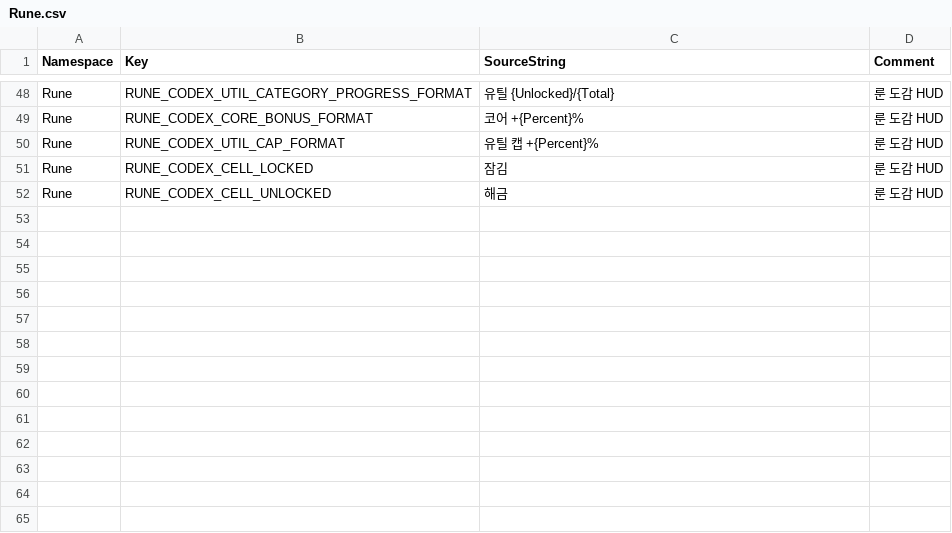
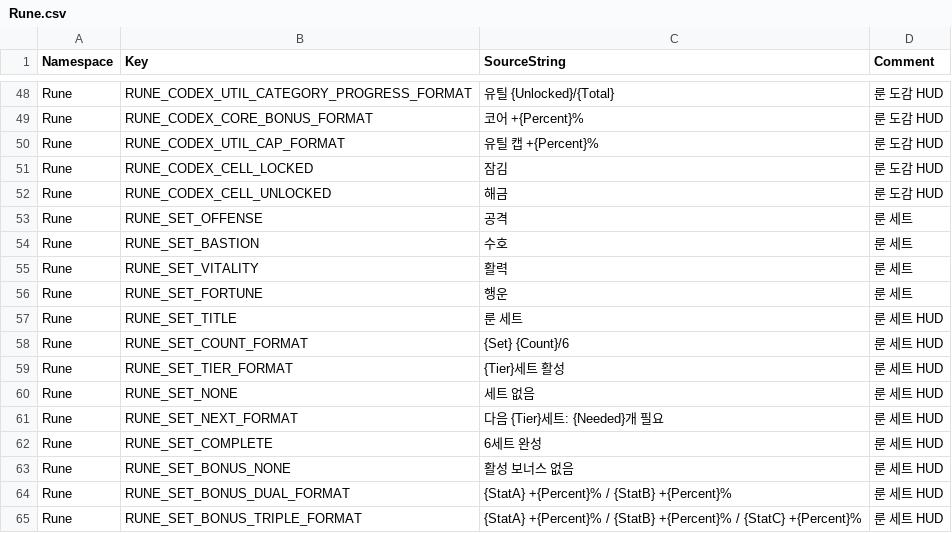
Before and after one commit to ewoo14/idle-project, a CSV file: client/Content/Localization/Game/ko/Rune.csv, drawn as a sheet; only a part is shown, gaps mark what is left out; the diff names each change by its address in the sheet, - before the commit and + after, or states it on an @@ line.

```diff
--- a/client/Content/Localization/Game/ko/Rune.csv
+++ b/client/Content/Localization/Game/ko/Rune.csv
+row 53: Rune | RUNE_SET_OFFENSE | 공격 | 룬 세트
+row 54: Rune | RUNE_SET_BASTION | 수호 | 룬 세트
+row 55: Rune | RUNE_SET_VITALITY | 활력 | 룬 세트
+row 56: Rune | RUNE_SET_FORTUNE | 행운 | 룬 세트
+row 57: Rune | RUNE_SET_TITLE | 룬 세트 | 룬 세트 HUD
+row 58: Rune | RUNE_SET_COUNT_FORMAT | {Set} {Count}/6 | 룬 세트 HUD
+row 59: Rune | RUNE_SET_TIER_FORMAT | {Tier}세트 활성 | 룬 세트 HUD
+row 60: Rune | RUNE_SET_NONE | 세트 없음 | 룬 세트 HUD
+row 61: Rune | RUNE_SET_NEXT_FORMAT | 다음 {Tier}세트: {Needed}개 필요 | 룬 세트 HUD
+row 62: Rune | RUNE_SET_COMPLETE | 6세트 완성 | 룬 세트 HUD
+row 63: Rune | RUNE_SET_BONUS_NONE | 활성 보너스 없음 | 룬 세트 HUD
+row 64: Rune | RUNE_SET_BONUS_DUAL_FORMAT | {StatA} +{Percent}% / {StatB} +{Percent}% | 룬 세트 HUD
+row 65: Rune | RUNE_SET_BONUS_TRIPLE_FORMAT | {StatA} +{Percent}% / {StatB} +{Percent}% / {StatC} +{Percent}% | 룬 세트 HUD
```
Also changed, not shown: client/Content/Localization/Game/en/Rune.csv, 25 other files.
